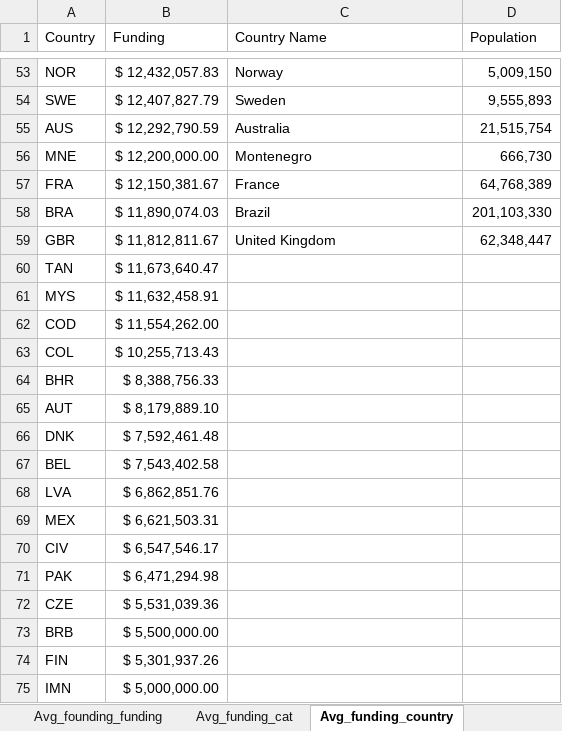
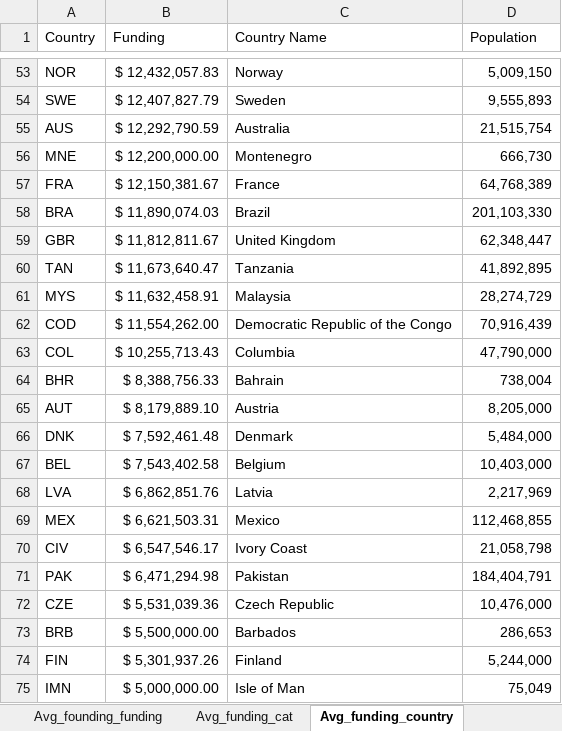
Before and after one commit to whereover/LDH, an Excel workbook: startup_analysis.xlsx, sheet Avg_funding_country, drawn as a sheet; only a part is shown, gaps mark what is left out; values as stored, in another font and other column widths than the file's, no borders; the diff covers the shown part only; the diff names each change by its address in the sheet, - before the commit and + after, or states it on an @@ line.

Commit message:
Finished filling in country names/population data

```diff
--- a/startup_analysis.xlsx (sheet Avg_funding_country)
+++ b/startup_analysis.xlsx (sheet Avg_funding_country)
-C60 (Country Name): (empty)
+C60 (Country Name): Tanzania
-D60 (Population): (empty)
+D60 (Population): 41,892,895
-C61 (Country Name): (empty)
+C61 (Country Name): Malaysia
-D61 (Population): (empty)
+D61 (Population): 28,274,729
-C62 (Country Name): (empty)
+C62 (Country Name): Democratic Republic of the Congo
-D62 (Population): (empty)
+D62 (Population): 70,916,439
-C63 (Country Name): (empty)
+C63 (Country Name): Columbia
-D63 (Population): (empty)
+D63 (Population): 47,790,000
-C64 (Country Name): (empty)
+C64 (Country Name): Bahrain
-D64 (Population): (empty)
+D64 (Population): 738,004
-C65 (Country Name): (empty)
+C65 (Country Name): Austria
-D65 (Population): (empty)
+D65 (Population): 8,205,000
-C66 (Country Name): (empty)
+C66 (Country Name): Denmark
-D66 (Population): (empty)
+D66 (Population): 5,484,000
-C67 (Country Name): (empty)
+C67 (Country Name): Belgium
-D67 (Population): (empty)
+D67 (Population): 10,403,000
-C68 (Country Name): (empty)
+C68 (Country Name): Latvia
-D68 (Population): (empty)
+D68 (Population): 2,217,969
-C69 (Country Name): (empty)
+C69 (Country Name): Mexico
-D69 (Population): (empty)
+D69 (Population): 112,468,855
-C70 (Country Name): (empty)
+C70 (Country Name): Ivory Coast
-D70 (Population): (empty)
+D70 (Population): 21,058,798
-C71 (Country Name): (empty)
+C71 (Country Name): Pakistan
-D71 (Population): (empty)
+D71 (Population): 184,404,791
-C72 (Country Name): (empty)
+C72 (Country Name): Czech Republic
-D72 (Population): (empty)
+D72 (Population): 10,476,000
-C73 (Country Name): (empty)
+C73 (Country Name): Barbados
-D73 (Population): (empty)
+D73 (Population): 286,653
-C74 (Country Name): (empty)
+C74 (Country Name): Finland
-D74 (Population): (empty)
+D74 (Population): 5,244,000
-C75 (Country Name): (empty)
+C75 (Country Name): Isle of Man
-D75 (Population): (empty)
+D75 (Population): 75,049
```
Also changed, not shown: 154 edited cells elsewhere in this sheet, sheet Country_count.
